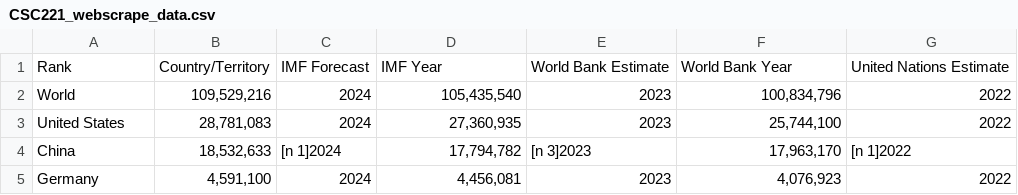
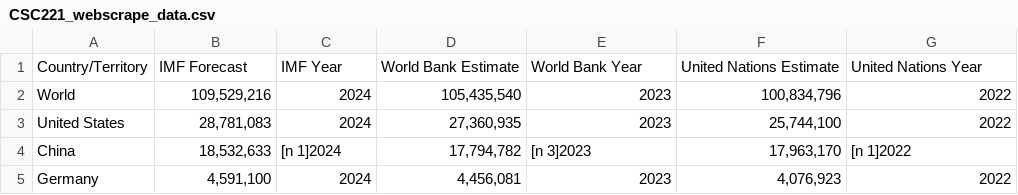
Before and after one commit to Spike756/CSC221-Spike756-GroupProject, a CSV file: CSC221_webscrape_data.csv, drawn as a sheet; only a part is shown; removed rows and columns are numbered as before the commit, all else as after; the diff names each change by its address in the sheet, - before the commit and + after, or states it on an @@ line.

Commit message:
+Updated CSC221-webscrape-data

```diff
--- a/CSC221_webscrape_data.csv
+++ b/CSC221_webscrape_data.csv
-row 1: Rank | Country/Territory | IMF Forecast | IMF Year | World Bank Estimate | World Bank Year | United Nations Estimate
+row 1: Country/Territory | IMF Forecast | IMF Year | World Bank Estimate | World Bank Year | United Nations Estimate | United Nations Year
```
